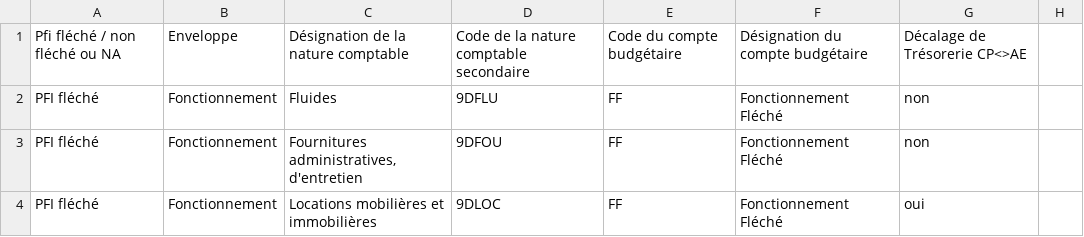
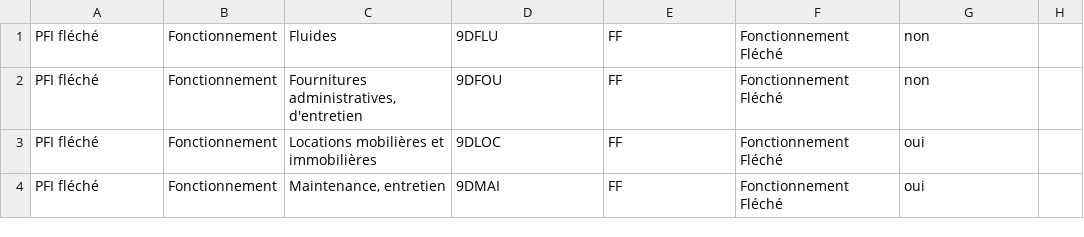
Before and after one commit to unistra/budgetweb, a CSV file: datas/naturecomptabledepense.csv, drawn as a sheet; only a part is shown; the shorter side is filled out with more unchanged rows.

```diff
--- a/datas/naturecomptabledepense.csv
+++ b/datas/naturecomptabledepense.csv
@@ -1,2 +1 @@
-Pfi fléché / non fléché ou NA;Enveloppe;Désignation de la nature comptable;Code de la nature comptable secondaire ;Code du compte budgétaire;Désignation du compte budgétaire;Décalage de Trésorerie CP<>AE;
 PFI fléché;Fonctionnement;Fluides;9DFLU;FF;Fonctionnement Fléché;non;
```
Also changed, not shown: datas/naturecomptablerecette.csv, 8 other files.
